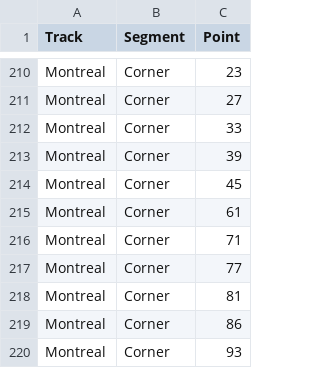
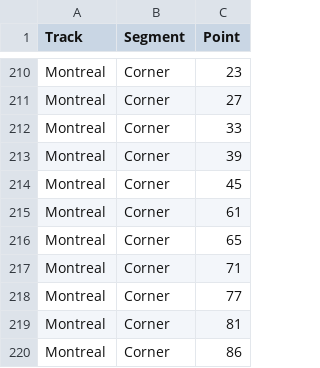
Before and after one commit to jmdataservices/Analyses, a CSV file: 005-F12023/data/circuits/points.csv, drawn as a sheet; only a part is shown, gaps mark what is left out; the shorter side is filled out with more unchanged rows.

Commit message:
Completed corner and straight profiling.

```diff
--- a/005-F12023/data/circuits/points.csv
+++ b/005-F12023/data/circuits/points.csv
@@ -215,2 +215,3 @@ Montreal,Corner,45
 Montreal,Corner,61
+Montreal,Corner,65
 Montreal,Corner,71
```
Also changed, not shown: 2 other files.
